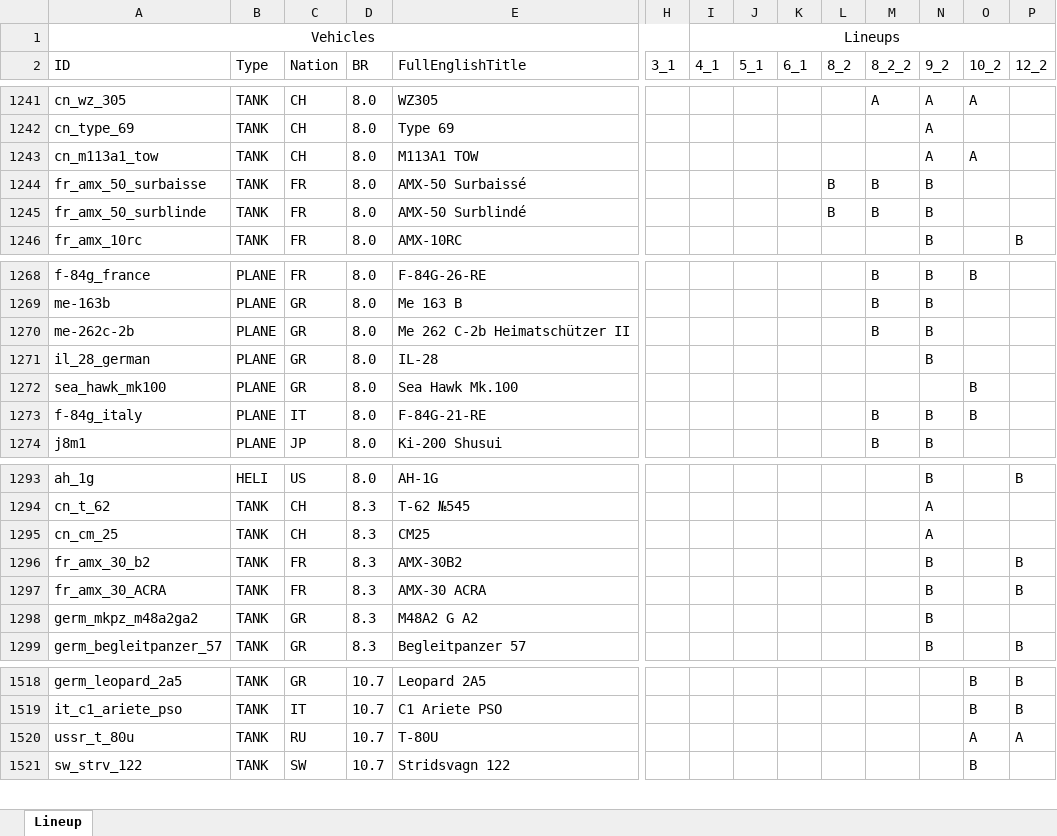
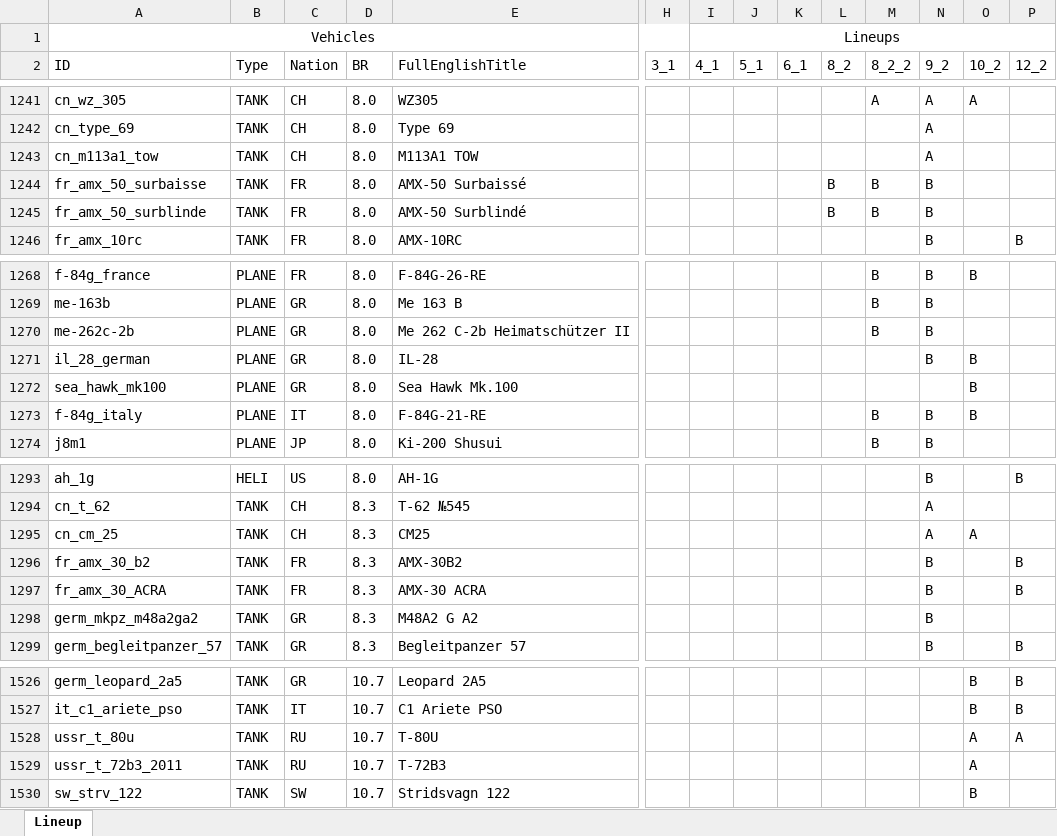
Before and after one commit to runaloop/ThunderSimLineup, an Excel workbook: actual_lineups.xlsx, sheet Lineup, drawn as a sheet; only a part is shown, gaps mark what is left out; values as stored, in another font and other column widths than the file's, no borders; table styles not drawn; rows hold the shown columns only; the diff covers the shown part only; the diff names each change by its address in the sheet, - before the commit and + after, or states it on an @@ line.

Commit message:
Add: Actual lineups;

```diff
--- a/actual_lineups.xlsx (sheet Lineup)
+++ b/actual_lineups.xlsx (sheet Lineup)
-O1243 (10_2): A
+O1243 (10_2): (empty)
-O1271 (10_2): (empty)
+O1271 (10_2): B
-O1295 (10_2): (empty)
+O1295 (10_2): A
+row 1529: ussr_t_72b3_2011 | TANK | RU | 10.7 | T-72B3 |  |  |  |  |  |  |  | A
```
Also changed, not shown: 8 added rows and 9 removed rows elsewhere in this sheet.
